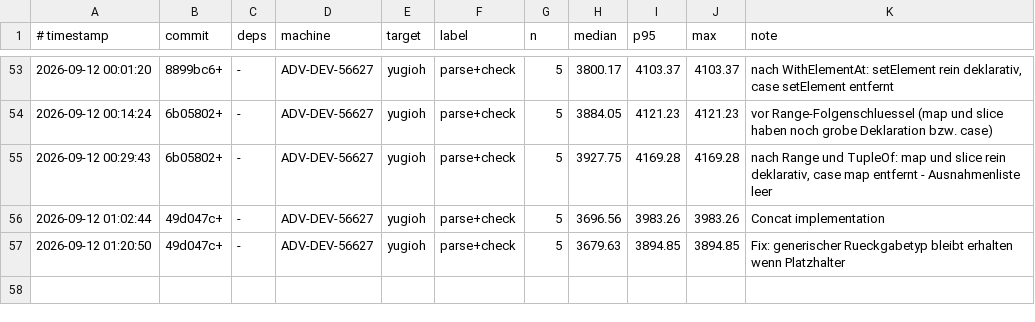
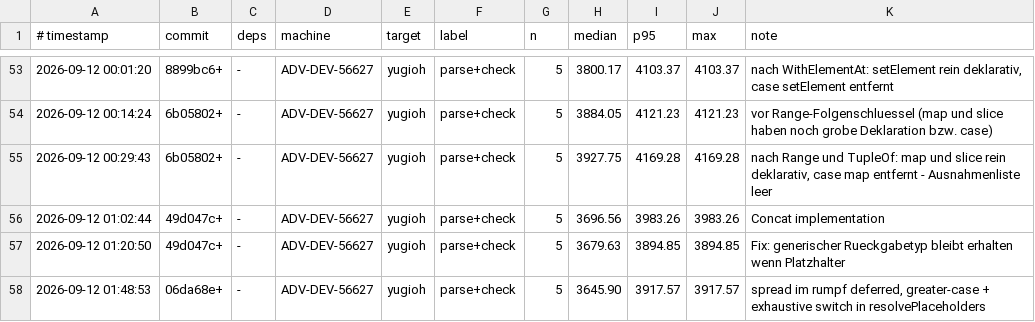
Before and after one commit to JulianXander/jul-compiler, a TSV file: scripts/bench-log-compiler.tsv, drawn as a sheet; only a part is shown, gaps mark what is left out.

```diff
--- a/scripts/bench-log-compiler.tsv
+++ b/scripts/bench-log-compiler.tsv
@@ -57 +57,2 @@
 2026-09-12 01:20:50	49d047c+	-	ADV-DEV-56627	yugioh	parse+check	5	3679.63	3894.85	3894.85	Fix: generischer Rueckgabetyp bleibt erhalten wenn Platzhalter
+2026-09-12 01:48:53	06da68e+	-	ADV-DEV-56627	yugioh	parse+check	5	3645.90	3917.57	3917.57	spread im rumpf deferred, greater-case + exhaustive switch in resolvePlaceholders
```
Also changed, not shown: 6 other files.
